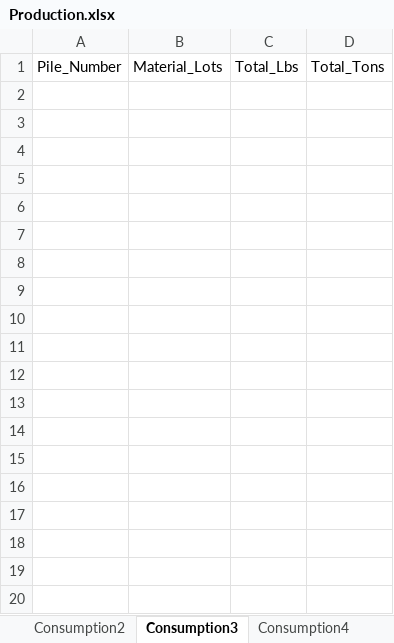
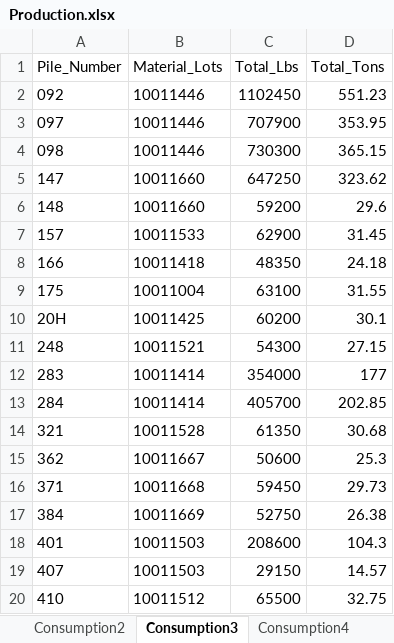
Before and after one commit to Harsco36Map/Yardmap, an Excel workbook: Production.xlsx, sheet Consumption3, drawn as a sheet; only a part is shown; values as stored, in another font and other column widths than the file's, no borders; the diff covers the shown part only; the diff names each change by its address in the sheet, - before the commit and + after, or states it on an @@ line.

```diff
--- a/Production.xlsx (sheet Consumption3)
+++ b/Production.xlsx (sheet Consumption3)
+row 2: 092 | 10011446 | 1102450 | 551.23
+row 3: 097 | 10011446 | 707900 | 353.95
+row 4: 098 | 10011446 | 730300 | 365.15
+row 5: 147 | 10011660 | 647250 | 323.62
+row 6: 148 | 10011660 | 59200 | 29.6
+row 7: 157 | 10011533 | 62900 | 31.45
+row 8: 166 | 10011418 | 48350 | 24.18
+row 9: 175 | 10011004 | 63100 | 31.55
+row 10: 20H | 10011425 | 60200 | 30.1
+row 11: 248 | 10011521 | 54300 | 27.15
+row 12: 283 | 10011414 | 354000 | 177
+row 13: 284 | 10011414 | 405700 | 202.85
+row 14: 321 | 10011528 | 61350 | 30.68
+row 15: 362 | 10011667 | 50600 | 25.3
+row 16: 371 | 10011668 | 59450 | 29.73
+row 17: 384 | 10011669 | 52750 | 26.38
+row 18: 401 | 10011503 | 208600 | 104.3
+row 19: 407 | 10011503 | 29150 | 14.57
+row 20: 410 | 10011512 | 65500 | 32.75
```
Also changed, not shown: 18 added rows elsewhere in this sheet, sheet Consumption4, sheet Consumption2, sheet Receiving3, sheet Receiving2, sheet Consumption1, sheet Receiving1, History.xlsx.
